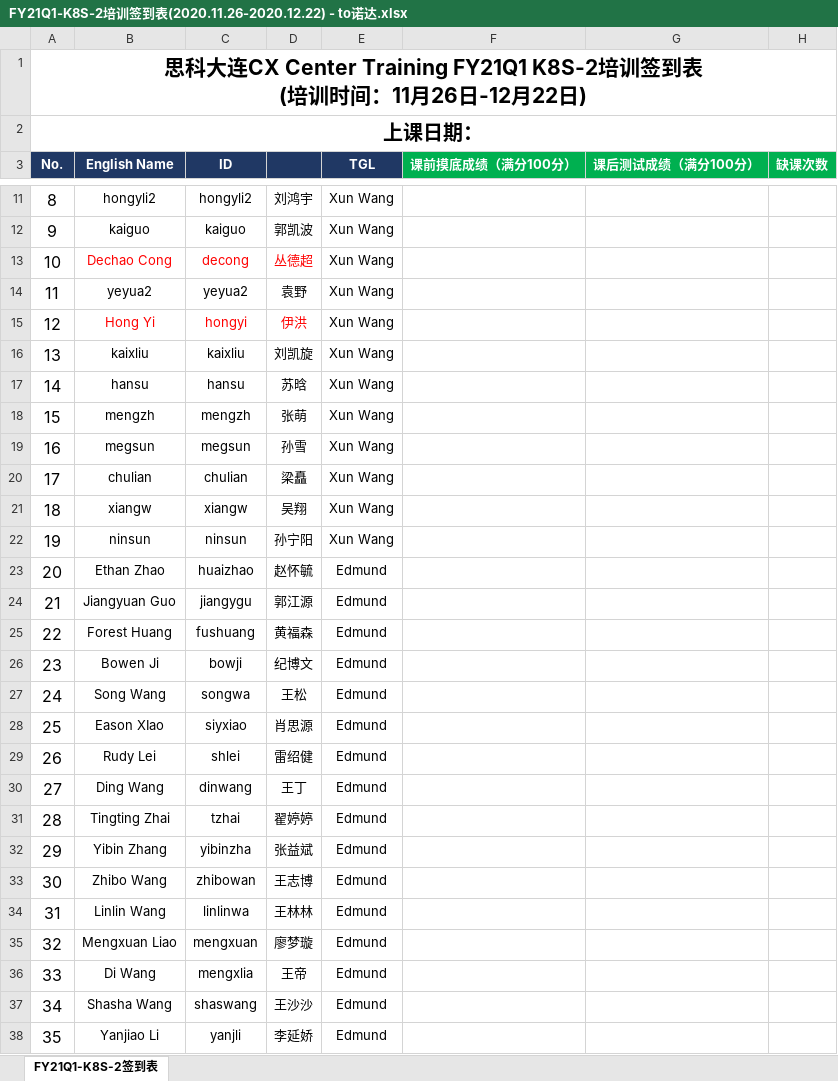
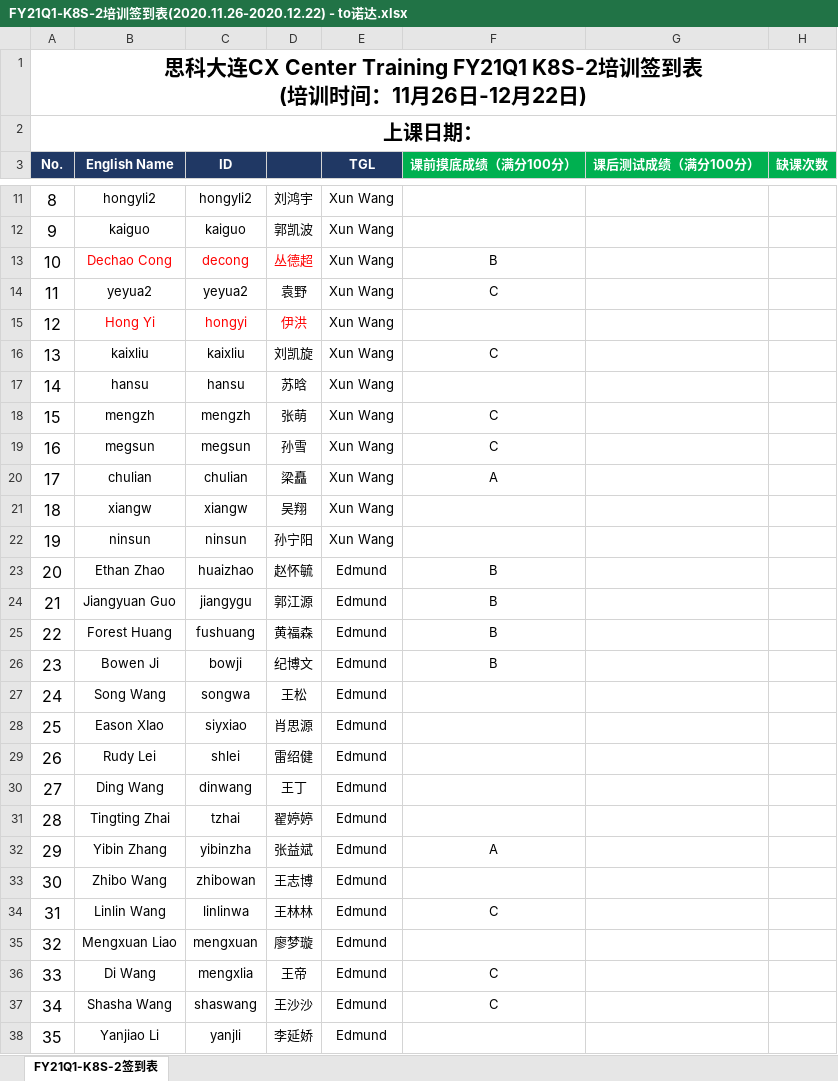
Before and after one commit to nutionMedivn/Kubernetes-training-camp, an Excel workbook: FY21Q1-K8S-2培训签到表(2020.11.26-2020.12.22) - to诺达.xlsx, sheet FY21Q1-K8S-2签到表, drawn as a sheet; only a part is shown, gaps mark what is left out; values as stored, in another font and other column widths than the file's, no borders; the diff covers the shown part only; the diff names each change by its address in the sheet, - before the commit and + after, or states it on an @@ line.

Commit message:
课前测试

```diff
--- a/FY21Q1-K8S-2培训签到表(2020.11.26-2020.12.22) - to诺达.xlsx (sheet FY21Q1-K8S-2签到表)
+++ b/FY21Q1-K8S-2培训签到表(2020.11.26-2020.12.22) - to诺达.xlsx (sheet FY21Q1-K8S-2签到表)
-F13 (课前摸底成绩（满分100分）): (empty)
+F13 (课前摸底成绩（满分100分）): B
-F14 (课前摸底成绩（满分100分）): (empty)
+F14 (课前摸底成绩（满分100分）): C
-F16 (课前摸底成绩（满分100分）): (empty)
+F16 (课前摸底成绩（满分100分）): C
-F18:F19 (课前摸底成绩（满分100分）): (empty)
+F18:F19 (课前摸底成绩（满分100分）): C
-F20 (课前摸底成绩（满分100分）): (empty)
+F20 (课前摸底成绩（满分100分）): A
-F23:F26 (课前摸底成绩（满分100分）): (empty)
+F23:F26 (课前摸底成绩（满分100分）): B
-F32 (课前摸底成绩（满分100分）): (empty)
+F32 (课前摸底成绩（满分100分）): A
-F34 (课前摸底成绩（满分100分）): (empty)
+F34 (课前摸底成绩（满分100分）): C
-F36:F37 (课前摸底成绩（满分100分）): (empty)
+F36:F37 (课前摸底成绩（满分100分）): C
```
Also changed, not shown: 1 edited cell elsewhere in this sheet.
